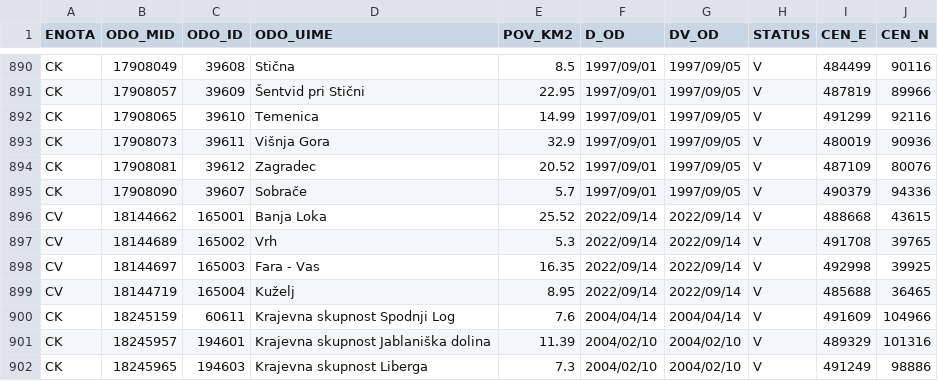
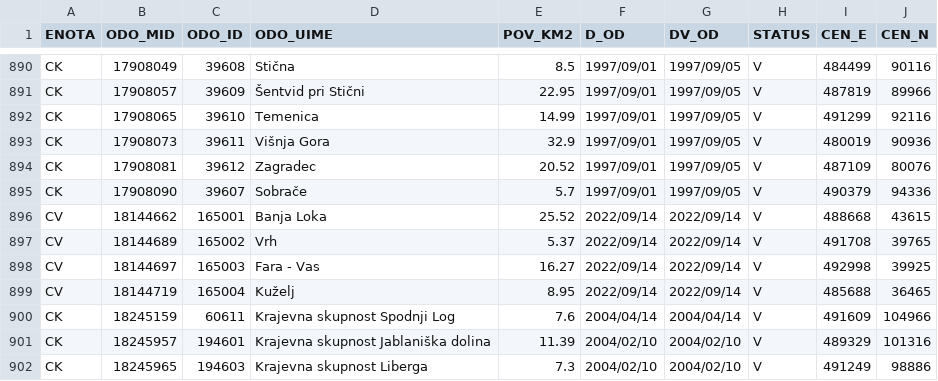
Before and after one commit to stefanb/gurs-rpe, a CSV file: data/ODO.csv, drawn as a sheet; only a part is shown, gaps mark what is left out.

```diff
--- a/data/ODO.csv
+++ b/data/ODO.csv
@@ -896,4 +896,4 @@ CK,17908090,39607,Sobrače,5.7,1997/09/01,1997/09/05,V,490379,94336
 CV,18144662,165001,Banja Loka,25.52,2022/09/14,2022/09/14,V,488668,43615
-CV,18144689,165002,Vrh,5.3,2022/09/14,2022/09/14,V,491708,39765
-CV,18144697,165003,Fara - Vas,16.35,2022/09/14,2022/09/14,V,492998,39925
+CV,18144689,165002,Vrh,5.37,2022/09/14,2022/09/14,V,491708,39765
+CV,18144697,165003,Fara - Vas,16.27,2022/09/14,2022/09/14,V,492998,39925
 CV,18144719,165004,Kuželj,8.95,2022/09/14,2022/09/14,V,485688,36465
```
Also changed, not shown: data/ODO/ODO_CV.csv, data/VDV.csv, 14 other files.
